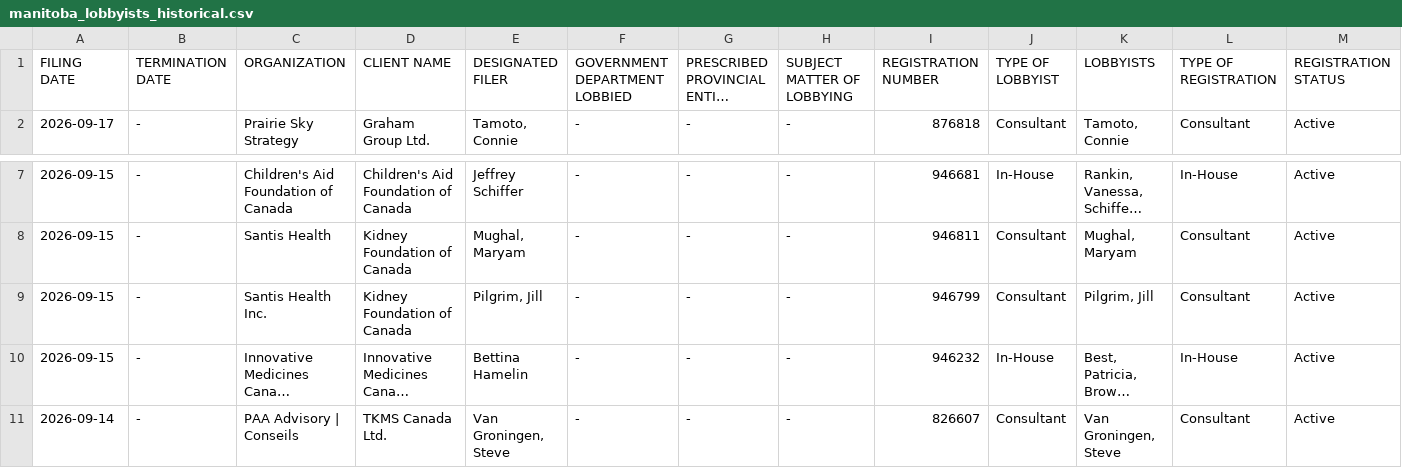
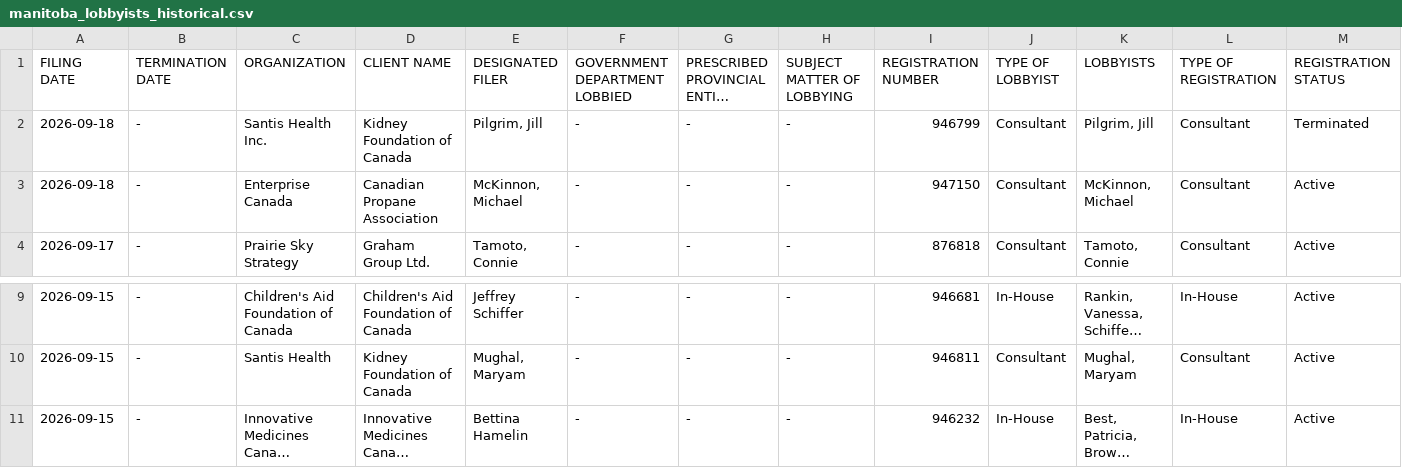
Before and after one commit to J7892/canada-lobbyist-tracker, a CSV file: manitoba/manitoba_lobbyists_historical.csv, drawn as a sheet; only a part is shown, gaps mark what is left out; the shorter side is filled out with more unchanged rows; long unchanged cells end in …; removed rows and columns are numbered as before the commit, all else as after; rows hold the shown columns only; the diff names each change by its address in the sheet, - before the commit and + after, or states it on an @@ line.

```diff
--- a/manitoba/manitoba_lobbyists_historical.csv
+++ b/manitoba/manitoba_lobbyists_historical.csv
+row 2: 2026-09-18 | - | Santis Health Inc. | Kidney Foundation of Canada | Pilgrim, Jill | - | - | - | 946799 | Consultant | Pilgrim, Jill | Consultant | Terminated
+row 3: 2026-09-18 | - | Enterprise Canada | Canadian Propane Association | McKinnon, Michael | - | - | - | 947150 | Consultant | McKinnon, Michael | Consultant | Active
-row 9: 2026-09-15 | - | Santis Health Inc. | Kidney Foundation of Canada | Pilgrim, Jill | - | - | - | 946799 | Consultant | Pilgrim, Jill | Consultant | Active
```
Also changed, not shown: 4 other files.
